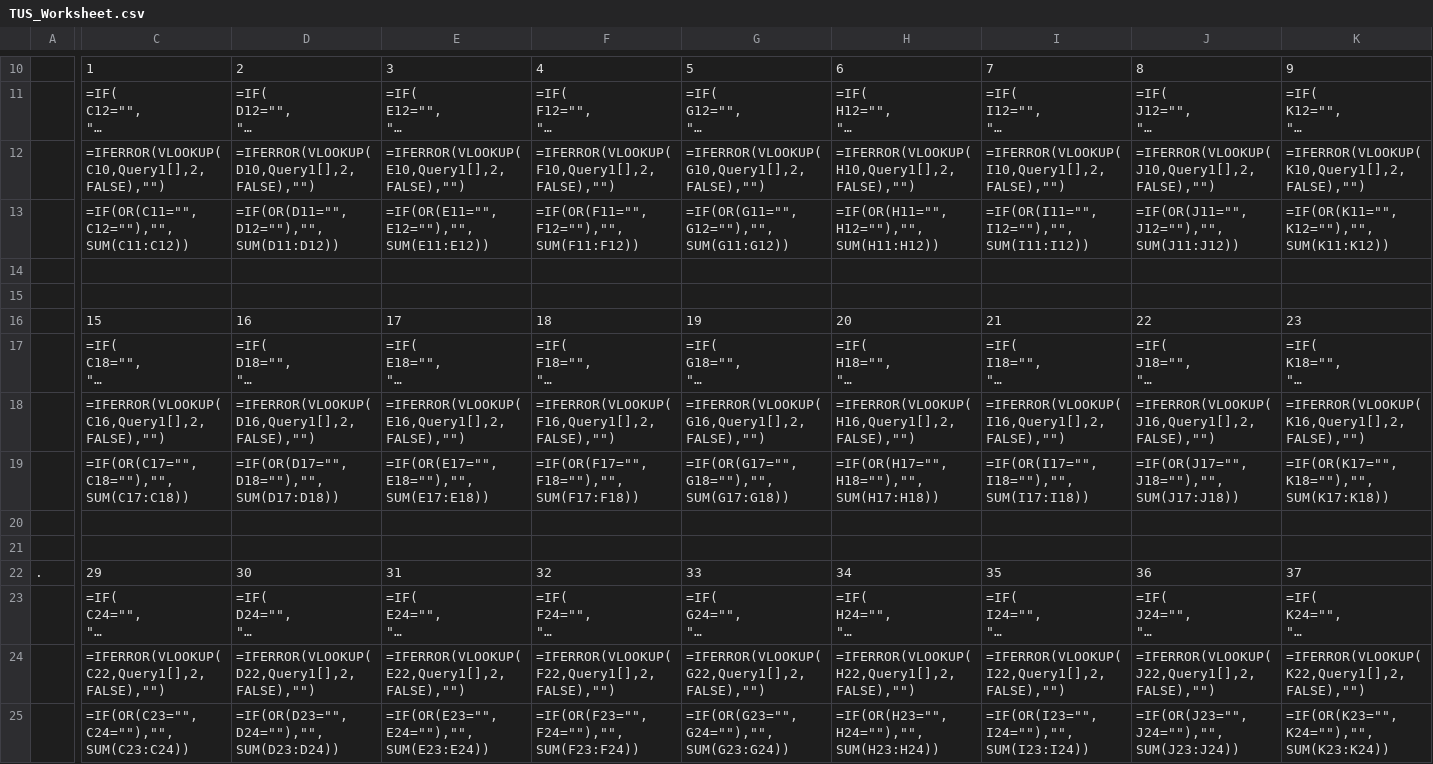
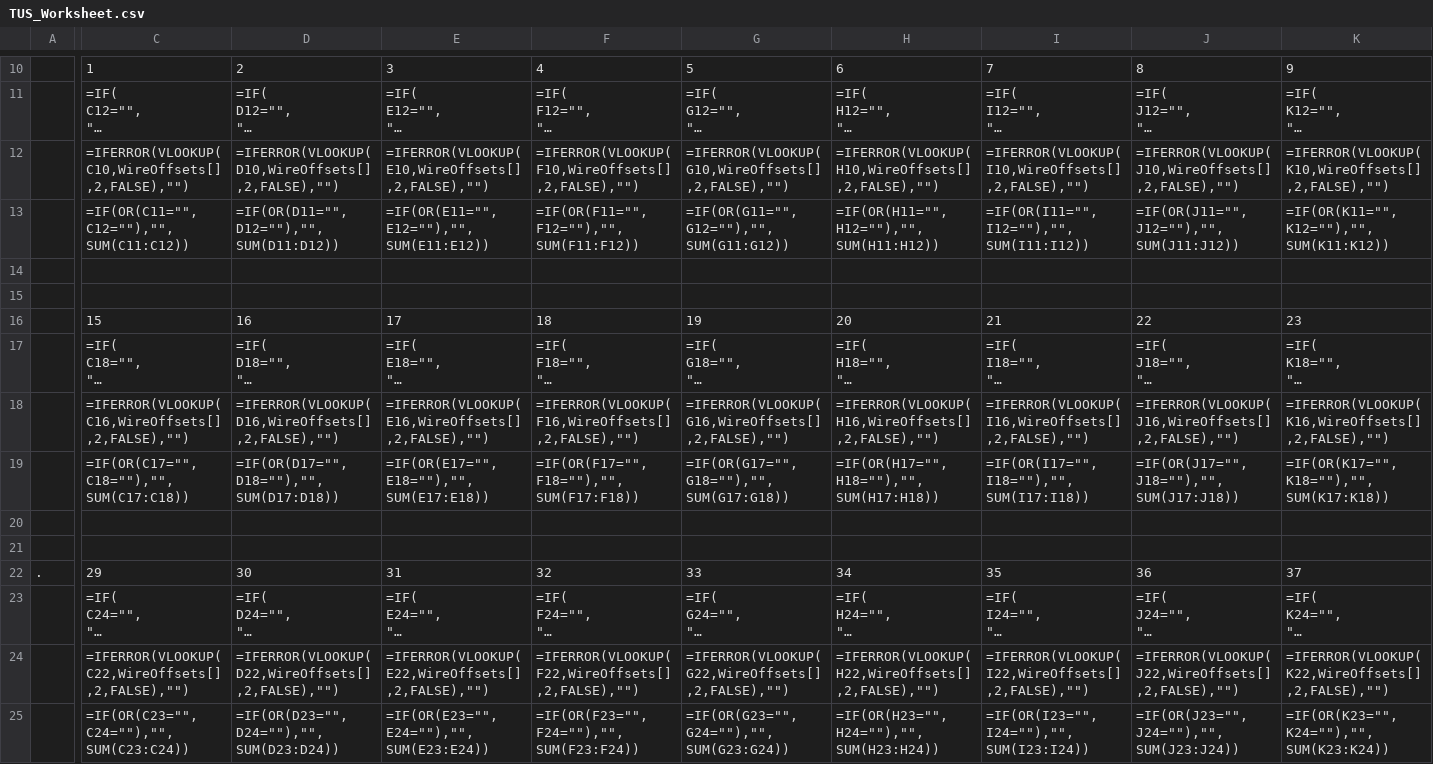
Before and after one commit to Johnson-Gage-Inspection-Inc/xl-TUS, a CSV file: exploded/New TUS (Beta)/sheets/TUS_Worksheet.csv, drawn as a sheet; only a part is shown, gaps mark what is left out; long unchanged cells end in …; the diff covers the shown part only; the diff names each change by its address in the sheet, - before the commit and + after, or states it on an @@ line.

Commit message:
+Add PasteChannelBlock macro and corresponding buttons to DaqBook_RAW_Data +Update TUS_Worksheet to replace Query1 with WireOffsets in VLOOKUP formulas and improve error handling for customer data

```diff
--- a/exploded/New TUS (Beta)/sheets/TUS_Worksheet.csv
+++ b/exploded/New TUS (Beta)/sheets/TUS_Worksheet.csv
-C12: =IFERROR(VLOOKUP(C10,Query1[],2,FALSE),"")
+C12: =IFERROR(VLOOKUP(C10,WireOffsets[],2,FALSE),"")
-D12: =IFERROR(VLOOKUP(D10,Query1[],2,FALSE),"")
+D12: =IFERROR(VLOOKUP(D10,WireOffsets[],2,FALSE),"")
-E12: =IFERROR(VLOOKUP(E10,Query1[],2,FALSE),"")
+E12: =IFERROR(VLOOKUP(E10,WireOffsets[],2,FALSE),"")
-F12: =IFERROR(VLOOKUP(F10,Query1[],2,FALSE),"")
+F12: =IFERROR(VLOOKUP(F10,WireOffsets[],2,FALSE),"")
-G12: =IFERROR(VLOOKUP(G10,Query1[],2,FALSE),"")
+G12: =IFERROR(VLOOKUP(G10,WireOffsets[],2,FALSE),"")
-H12: =IFERROR(VLOOKUP(H10,Query1[],2,FALSE),"")
+H12: =IFERROR(VLOOKUP(H10,WireOffsets[],2,FALSE),"")
-I12: =IFERROR(VLOOKUP(I10,Query1[],2,FALSE),"")
+I12: =IFERROR(VLOOKUP(I10,WireOffsets[],2,FALSE),"")
-J12: =IFERROR(VLOOKUP(J10,Query1[],2,FALSE),"")
+J12: =IFERROR(VLOOKUP(J10,WireOffsets[],2,FALSE),"")
-K12: =IFERROR(VLOOKUP(K10,Query1[],2,FALSE),"")
+K12: =IFERROR(VLOOKUP(K10,WireOffsets[],2,FALSE),"")
-C18: =IFERROR(VLOOKUP(C16,Query1[],2,FALSE),"")
+C18: =IFERROR(VLOOKUP(C16,WireOffsets[],2,FALSE),"")
-D18: =IFERROR(VLOOKUP(D16,Query1[],2,FALSE),"")
+D18: =IFERROR(VLOOKUP(D16,WireOffsets[],2,FALSE),"")
-E18: =IFERROR(VLOOKUP(E16,Query1[],2,FALSE),"")
+E18: =IFERROR(VLOOKUP(E16,WireOffsets[],2,FALSE),"")
-F18: =IFERROR(VLOOKUP(F16,Query1[],2,FALSE),"")
+F18: =IFERROR(VLOOKUP(F16,WireOffsets[],2,FALSE),"")
-G18: =IFERROR(VLOOKUP(G16,Query1[],2,FALSE),"")
+G18: =IFERROR(VLOOKUP(G16,WireOffsets[],2,FALSE),"")
-H18: =IFERROR(VLOOKUP(H16,Query1[],2,FALSE),"")
+H18: =IFERROR(VLOOKUP(H16,WireOffsets[],2,FALSE),"")
-I18: =IFERROR(VLOOKUP(I16,Query1[],2,FALSE),"")
+I18: =IFERROR(VLOOKUP(I16,WireOffsets[],2,FALSE),"")
-J18: =IFERROR(VLOOKUP(J16,Query1[],2,FALSE),"")
+J18: =IFERROR(VLOOKUP(J16,WireOffsets[],2,FALSE),"")
-K18: =IFERROR(VLOOKUP(K16,Query1[],2,FALSE),"")
+K18: =IFERROR(VLOOKUP(K16,WireOffsets[],2,FALSE),"")
-C24: =IFERROR(VLOOKUP(C22,Query1[],2,FALSE),"")
+C24: =IFERROR(VLOOKUP(C22,WireOffsets[],2,FALSE),"")
-D24: =IFERROR(VLOOKUP(D22,Query1[],2,FALSE),"")
+D24: =IFERROR(VLOOKUP(D22,WireOffsets[],2,FALSE),"")
-E24: =IFERROR(VLOOKUP(E22,Query1[],2,FALSE),"")
+E24: =IFERROR(VLOOKUP(E22,WireOffsets[],2,FALSE),"")
-F24: =IFERROR(VLOOKUP(F22,Query1[],2,FALSE),"")
+F24: =IFERROR(VLOOKUP(F22,WireOffsets[],2,FALSE),"")
-G24: =IFERROR(VLOOKUP(G22,Query1[],2,FALSE),"")
+G24: =IFERROR(VLOOKUP(G22,WireOffsets[],2,FALSE),"")
-H24: =IFERROR(VLOOKUP(H22,Query1[],2,FALSE),"")
+H24: =IFERROR(VLOOKUP(H22,WireOffsets[],2,FALSE),"")
-I24: =IFERROR(VLOOKUP(I22,Query1[],2,FALSE),"")
+I24: =IFERROR(VLOOKUP(I22,WireOffsets[],2,FALSE),"")
-J24: =IFERROR(VLOOKUP(J22,Query1[],2,FALSE),"")
+J24: =IFERROR(VLOOKUP(J22,WireOffsets[],2,FALSE),"")
-K24: =IFERROR(VLOOKUP(K22,Query1[],2,FALSE),"")
+K24: =IFERROR(VLOOKUP(K22,WireOffsets[],2,FALSE),"")
```
Also changed, not shown: 14 edited cells elsewhere in this file, exploded/New TUS (Beta)/sheets/DaqBook_RAW_Data.csv, exploded/New TUS (Beta)/sheets/Data_Sheet_15_28.csv, 6 other files.
